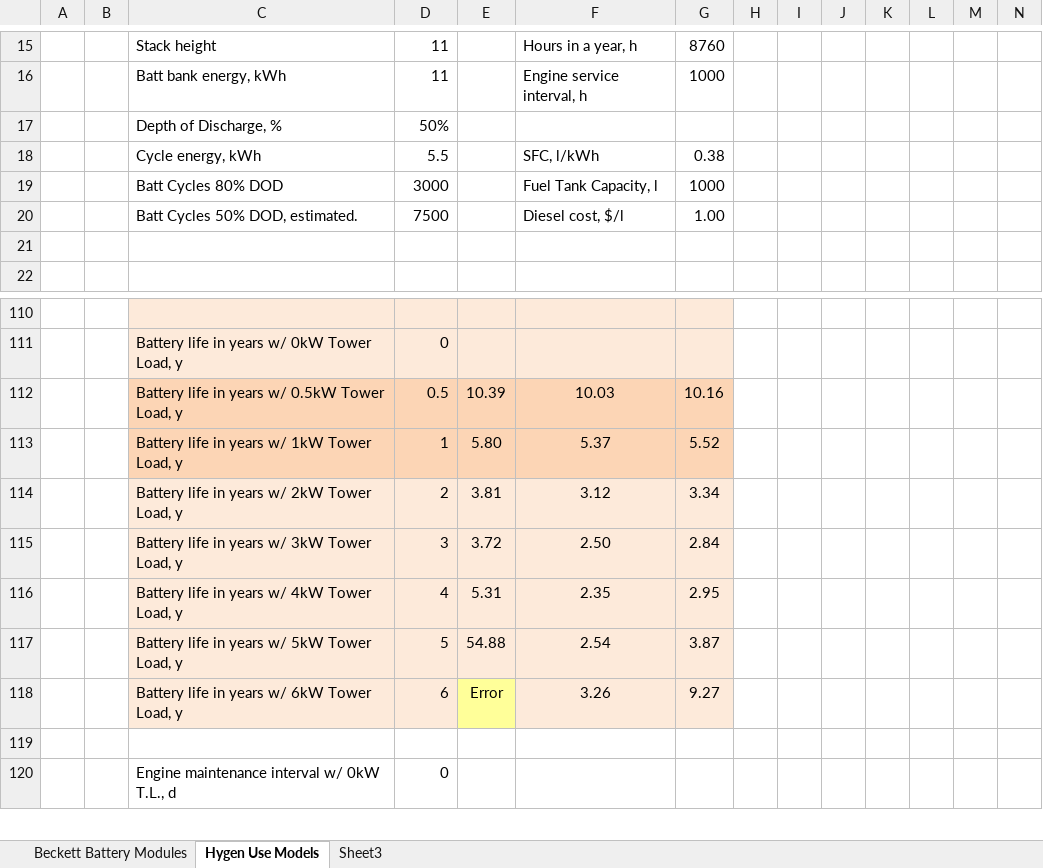
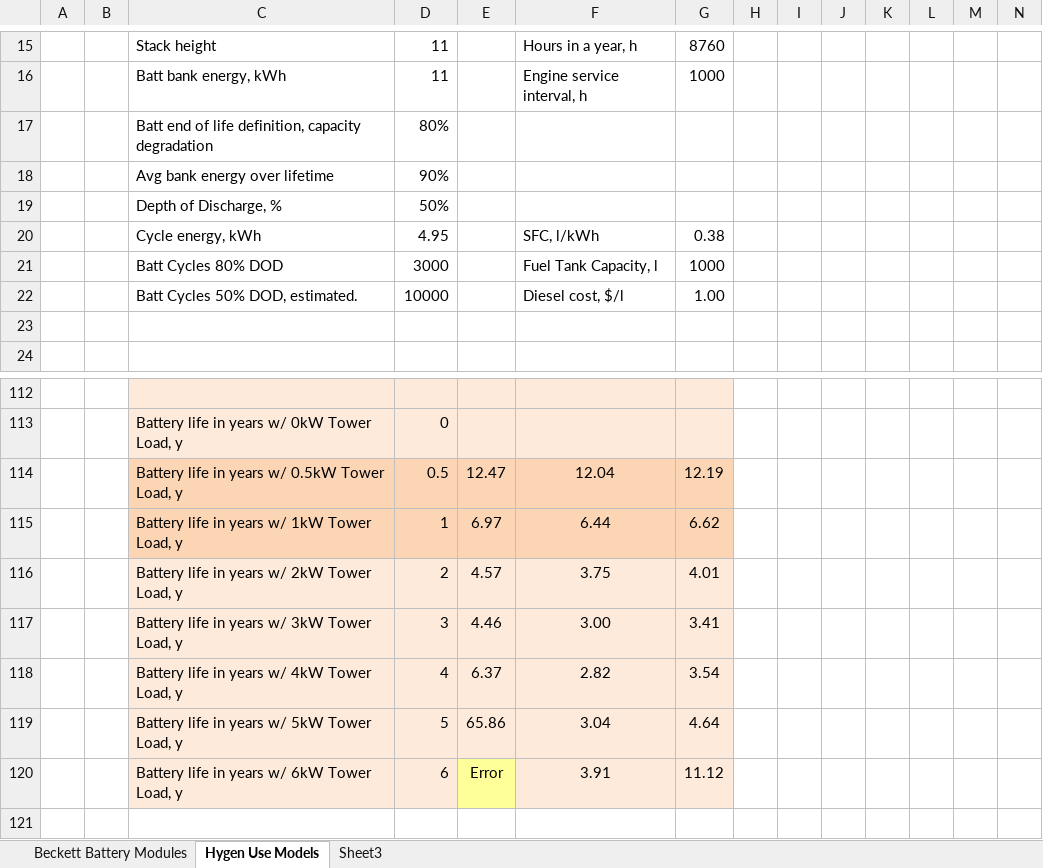
Before and after one commit to BillMarty/PPI_Cdocs, an Excel workbook: Control and Data Systems/BMs Hygen System Design Calcs.xlsx, sheet Hygen Use Models, drawn as a sheet; only a part is shown, gaps mark what is left out; the shorter side is filled out with more unchanged rows; values as stored, in another font and other column widths than the file's, no borders; charts and pictures not drawn; removed rows and columns are numbered as before the commit, all else as after; rows hold the shown columns only; the diff covers the shown part only; the diff names each change by its address in the sheet, - before the commit and + after, or states it on an @@ line.

Commit message:
Using Beckett's reported cycle life at 50% DOD from Boston Power, 10k cycles, instead of my earlier estimate of 7500. Also, changed cycle energy to average cycle energy over life of batteries. In other words, if end of life batteries have 80% nameplate capacity, then the average cycle energy over the lifetime of the batteries is 90% of nameplate capacity.

```diff
--- a/Control and Data Systems/BMs Hygen System Design Calcs.xlsx (sheet Hygen Use Models)
+++ b/Control and Data Systems/BMs Hygen System Design Calcs.xlsx (sheet Hygen Use Models)
+row 17:  |  | Batt end of life definition, capacity degradation | 80%
+row 18:  |  | Avg bank energy over lifetime | 90%
-D20: 5.5
+D20: 4.95
-D22: 7500
+D22: 10000
-row 112:  |  | Battery life in years w/ 0.5kW Tower Load, y | 0.5 | 10.39 | 10.03 | 10.16
-row 113:  |  | Battery life in years w/ 1kW Tower Load, y | 1 | 5.80 | 5.37 | 5.52
-row 114:  |  | Battery life in years w/ 2kW Tower Load, y | 2 | 3.81 | 3.12 | 3.34
-row 115:  |  | Battery life in years w/ 3kW Tower Load, y | 3 | 3.72 | 2.50 | 2.84
-row 116:  |  | Battery life in years w/ 4kW Tower Load, y | 4 | 5.31 | 2.35 | 2.95
-row 117:  |  | Battery life in years w/ 5kW Tower Load, y | 5 | 54.88 | 2.54 | 3.87
+row 114:  |  | Battery life in years w/ 0.5kW Tower Load, y | 0.5 | 12.47 | 12.04 | 12.19
+row 115:  |  | Battery life in years w/ 1kW Tower Load, y | 1 | 6.97 | 6.44 | 6.62
+row 116:  |  | Battery life in years w/ 2kW Tower Load, y | 2 | 4.57 | 3.75 | 4.01
+row 117:  |  | Battery life in years w/ 3kW Tower Load, y | 3 | 4.46 | 3.00 | 3.41
+row 118:  |  | Battery life in years w/ 4kW Tower Load, y | 4 | 6.37 | 2.82 | 3.54
+row 119:  |  | Battery life in years w/ 5kW Tower Load, y | 5 | 65.86 | 3.04 | 4.64
-F120: 3.26
+F120: 3.91
-G120: 9.27
+G120: 11.12
```
Also changed, not shown: 41 added rows and 41 removed rows elsewhere in this sheet, formulas that keep their value, charts or pictures.
